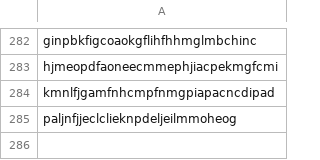
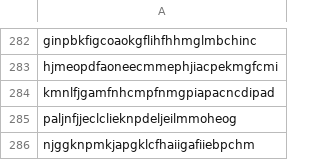
Before and after one commit to jkerai1/SoftwareCertificates, a CSV file: Bulk-IOC-CSVs/Intune/Intune Browser Extension_IDs_the_user_should_be_prevented_from_installing.csv, drawn as a sheet; only a part is shown, gaps mark what is left out.

Commit message:
Update Intune Browser Extension_IDs_the_user_should_be_prevented_from_installing.csv

```diff
--- a/Bulk-IOC-CSVs/Intune/Intune Browser Extension_IDs_the_user_should_be_prevented_from_installing.csv
+++ b/Bulk-IOC-CSVs/Intune/Intune Browser Extension_IDs_the_user_should_be_prevented_from_installing.csv
@@ -285 +285,2 @@ kmnlfjgamfnhcmpfnmgpiapacncdipad
 paljnfjjeclclieknpdeljeilmmoheog
+njggknpmkjapgklcfhaiigafiiebpchm
```
